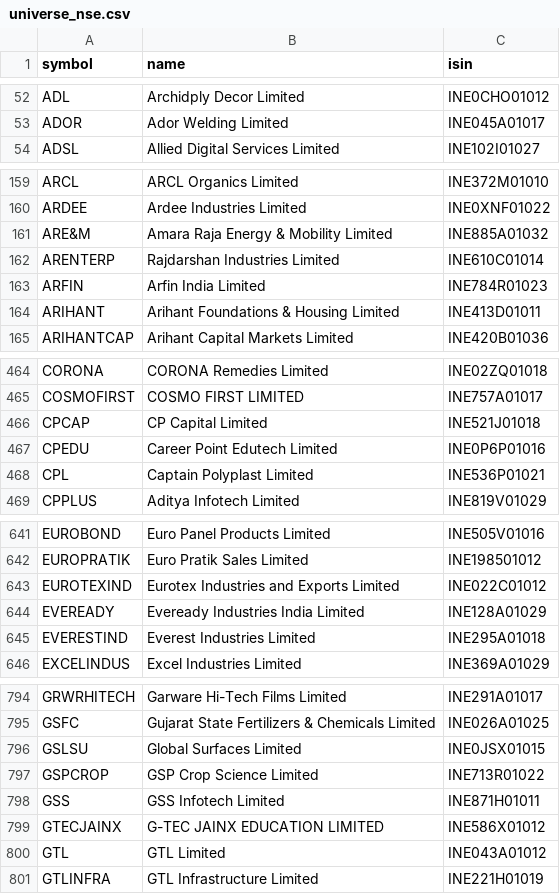
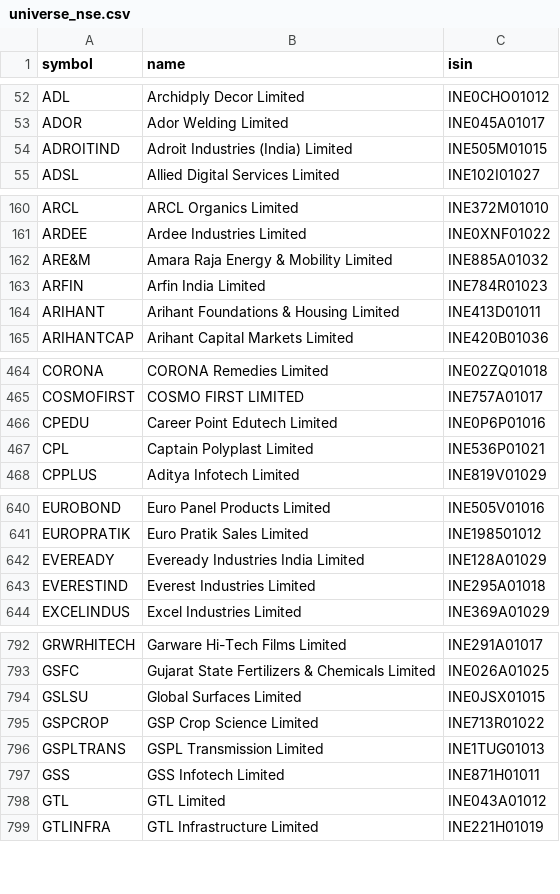
Before and after one commit to amansingh421111-coder/dma-screener, a CSV file: universe_nse.csv, drawn as a sheet; only a part is shown, gaps mark what is left out; the diff covers the shown part only.

Commit message:
data update

```diff
--- a/universe_nse.csv
+++ b/universe_nse.csv
@@ -53,2 +53,3 @@ ADL,Archidply Decor Limited,INE0CHO01012
 ADOR,Ador Welding Limited,INE045A01017
+ADROITIND,Adroit Industries (India) Limited,INE505M01015
 ADSL,Allied Digital Services Limited,INE102I01027
@@ -161,3 +162,2 @@ ARDEE,Ardee Industries Limited,INE0XNF01022
 ARE&M,Amara Raja Energy & Mobility Limited,INE885A01032
-ARENTERP,Rajdarshan Industries Limited,INE610C01014
 ARFIN,Arfin India Limited,INE784R01023
@@ -465,3 +465,2 @@ CORONA,CORONA Remedies Limited,INE02ZQ01018
 COSMOFIRST,COSMO FIRST LIMITED,INE757A01017
-CPCAP,CP Capital Limited,INE521J01018
 CPEDU,Career Point Edutech Limited,INE0P6P01016
@@ -642,3 +641,2 @@ EUROBOND,Euro Panel Products Limited,INE505V01016
 EUROPRATIK,Euro Pratik Sales Limited,INE198501012
-EUROTEXIND,Eurotex Industries and Exports Limited,INE022C01012
 EVEREADY,Eveready Industries India Limited,INE128A01029
@@ -797,4 +795,4 @@ GSLSU,Global Surfaces Limited,INE0JSX01015
 GSPCROP,GSP Crop Science Limited,INE713R01022
+GSPLTRANS,GSPL Transmission Limited,INE1TUG01013
 GSS,GSS Infotech Limited,INE871H01011
-GTECJAINX,G-TEC JAINX EDUCATION LIMITED,INE586X01012
 GTL,GTL Limited,INE043A01012
```
Also changed, not shown: 1 added row and 3 removed rows elsewhere in this file, 6 other files.
